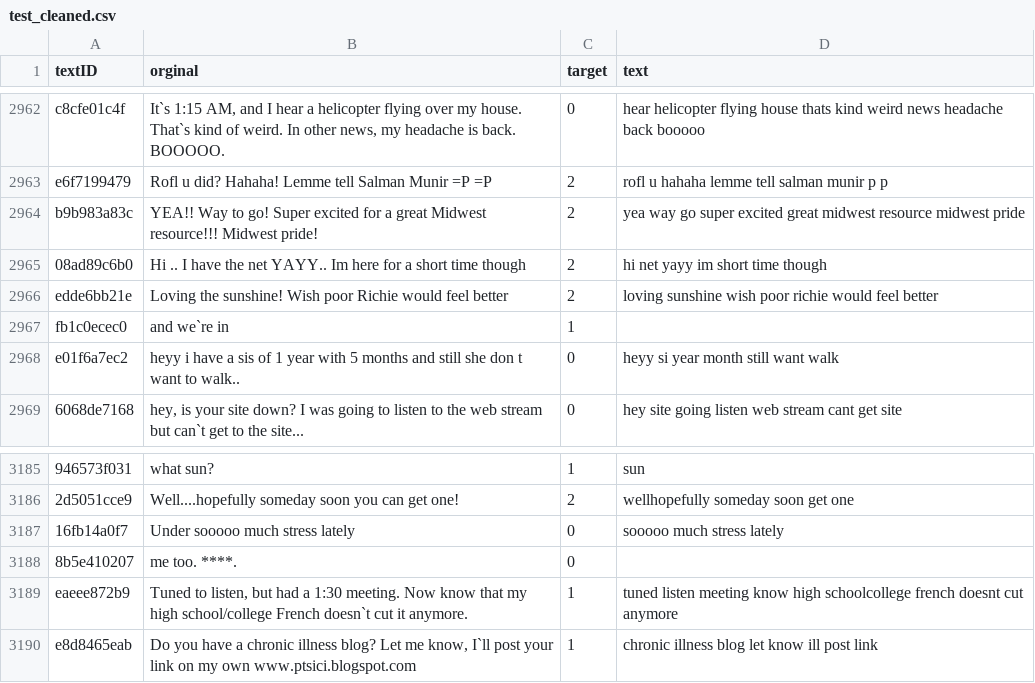
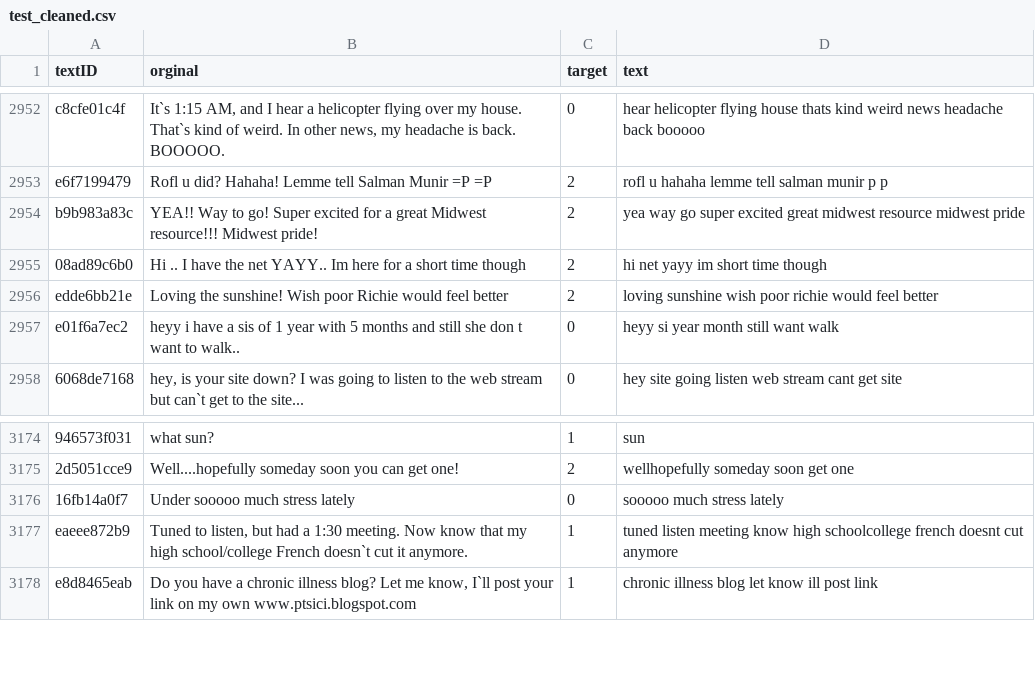
Before and after one commit to O0uf/Twitter-Sentiment-Analysis, a CSV file: data/test_cleaned.csv, drawn as a sheet; only a part is shown, gaps mark what is left out; the diff covers the shown part only; the diff names each change by its address in the sheet, - before the commit and + after, or states it on an @@ line.

```diff
--- a/data/test_cleaned.csv
+++ b/data/test_cleaned.csv
-row 2967: fb1c0ecec0 | and we`re in | 1
-row 3188: 8b5e410207 | me too. ****. | 0
```
Also changed, not shown: 10 removed rows elsewhere in this file, 5 other files.
